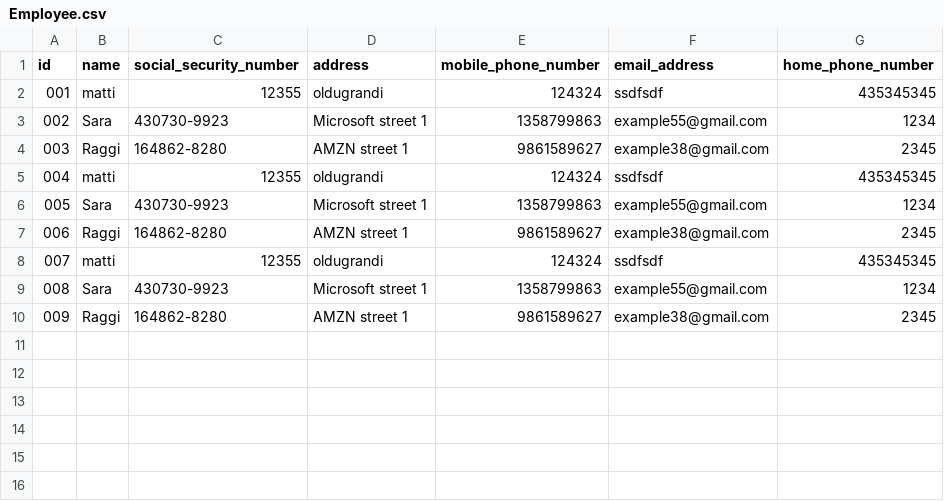
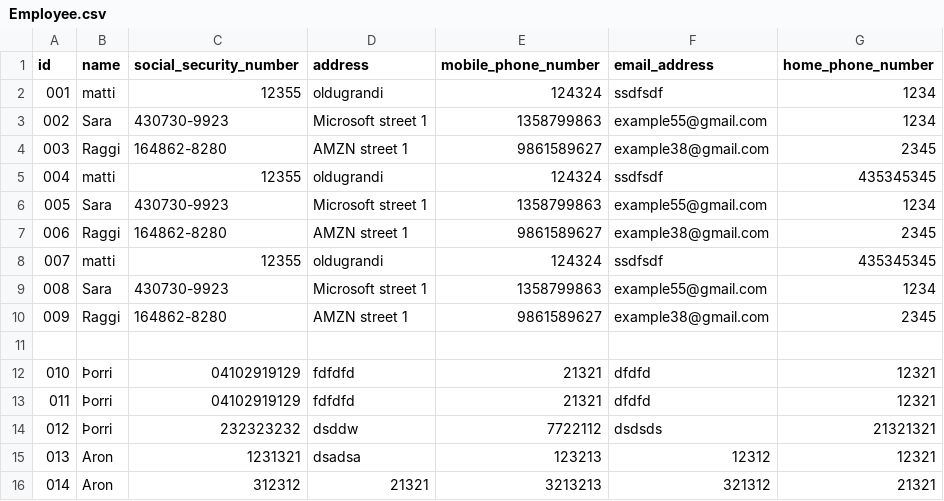
Before and after one commit to GiantMushy/NanAir, a CSV file: Code/DataLayer/Repository/Employee.csv, drawn as a sheet.

Commit message:
Integration of LogicLayerAPI to EmployeeDataUI

```diff
--- a/Code/DataLayer/Repository/Employee.csv
+++ b/Code/DataLayer/Repository/Employee.csv
@@ -1,3 +1,3 @@
 id,name,social_security_number,address,mobile_phone_number,email_address,home_phone_number
-001,matti,12355,oldugrandi,124324,ssdfsdf,435345345
+001,matti,12355,oldugrandi,124324,ssdfsdf,1234
 002,Sara,430730-9923,Microsoft street 1,1358799863,example55@gmail.com,1234
@@ -10 +10,7 @@ id,name,social_security_number,address,mobile_phone_number,email_address,home_ph
 009,Raggi,164862-8280,AMZN street 1,9861589627,example38@gmail.com,2345
+
+010,Þorri,04102919129,fdfdfd,21321,dfdfd,12321
+011,Þorri,04102919129,fdfdfd,21321,dfdfd,12321
+012,Þorri,232323232,dsddw,7722112,dsdsds,21321321
+013,Aron,1231321,dsadsa,123213,12312,12321
+014,Aron,312312,21321,3213213,321312,21321
```
Also changed, not shown: 6 other files.
